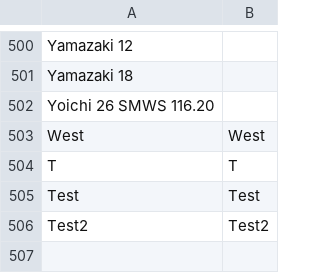
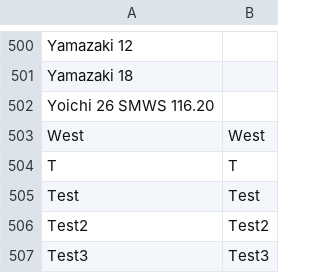
Before and after one commit to coreyh23/WhiskeyLibrary, a CSV file: WhiskeyLibrary.csv, drawn as a sheet; only a part is shown, gaps mark what is left out.

Commit message:
Update WhiskeyLibrary.csv

```diff
--- a/WhiskeyLibrary.csv
+++ b/WhiskeyLibrary.csv
@@ -506 +506,2 @@ Test, Test
 Test2, Test2
+Test3, Test3
```
